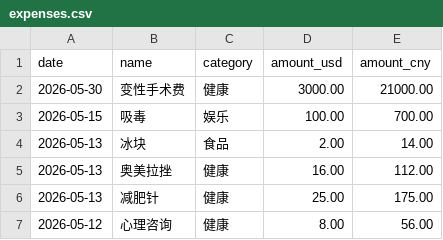
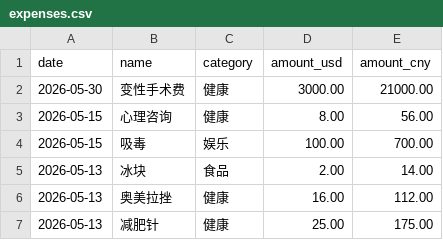
Before and after one commit to yang-lanlan/jizhang, a CSV file: data/expenses.csv, drawn as a sheet; only a part is shown; the shorter side is filled out with more unchanged rows.

Commit message:
chore: update csv 2026-05-13T17:15:23.309Z

```diff
--- a/data/expenses.csv
+++ b/data/expenses.csv
@@ -2,2 +2,3 @@ date,name,category,amount_usd,amount_cny
 "2026-05-30","变性手术费","健康","3000.00","21000.00"
+"2026-05-15","心理咨询","健康","8.00","56.00"
 "2026-05-15","吸毒","娱乐","100.00","700.00"
```
